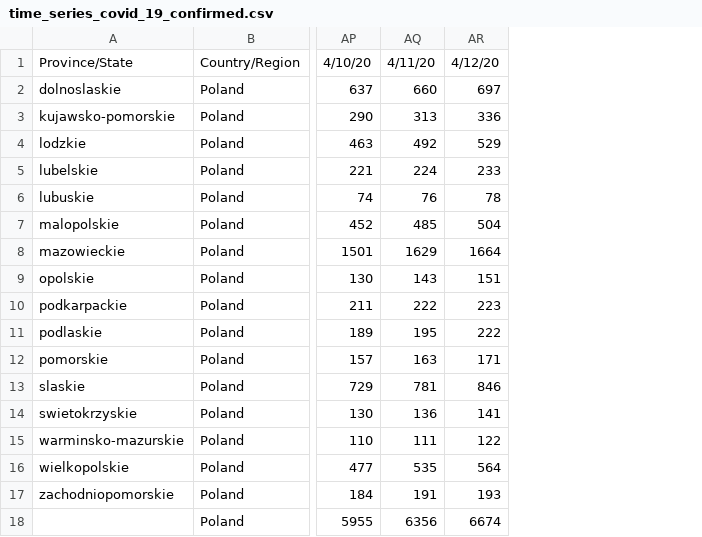
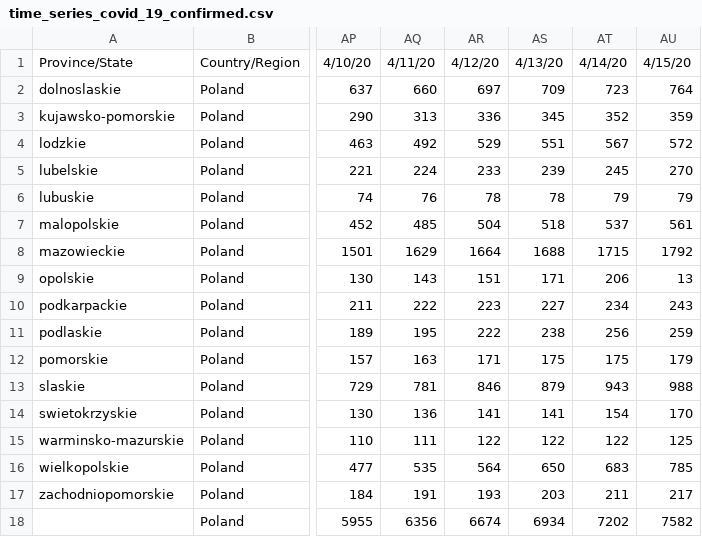
Before and after one commit to okl1m3k/covid, a CSV file: data/manual/time_series_covid_19_confirmed.csv, drawn as a sheet; only a part is shown, gaps mark what is left out; the diff names each change by its address in the sheet, - before the commit and + after, or states it on an @@ line.

Commit message:
updated Polish data upto 2020-04-15

```diff
--- a/data/manual/time_series_covid_19_confirmed.csv
+++ b/data/manual/time_series_covid_19_confirmed.csv
+column AS, rows 1-18: 4/13/20 | 709 | 345 | 551 | 239 | 78 | 518 | 1688 | 171 | 227 | 238 | 175 | 879 | 141 | 122 | 650 | 203 | 6934
+column AT, rows 1-18: 4/14/20 | 723 | 352 | 567 | 245 | 79 | 537 | 1715 | 206 | 234 | 256 | 175 | 943 | 154 | 122 | 683 | 211 | 7202
+column AU, rows 1-18: 4/15/20 | 764 | 359 | 572 | 270 | 79 | 561 | 1792 | 13 | 243 | 259 | 179 | 988 | 170 | 125 | 785 | 217 | 7582
```
